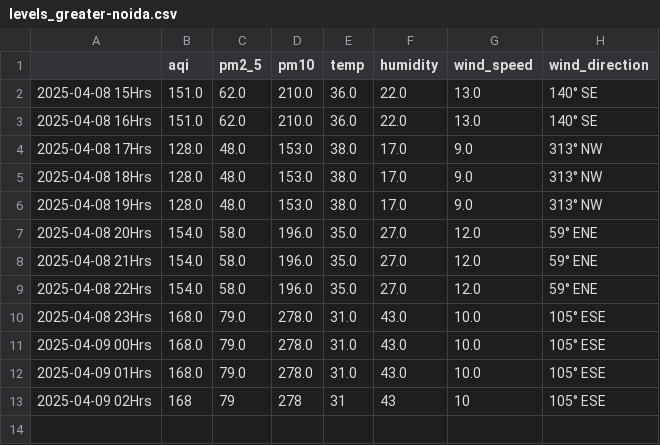
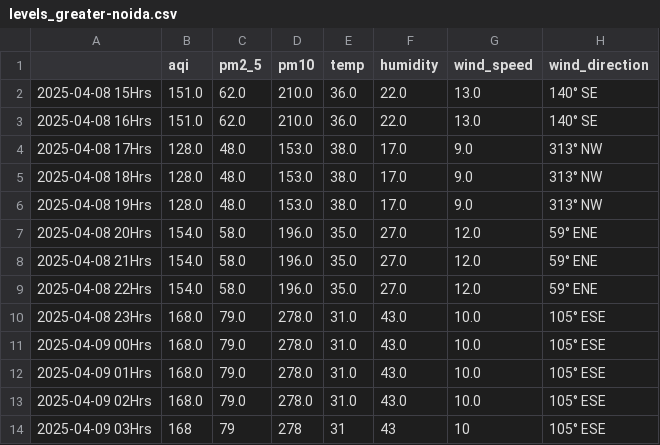
Before and after one commit to Prashant-Sharma-2056/Pollution-Tracker, a CSV file: levels_greater-noida.csv, drawn as a sheet.

```diff
--- a/levels_greater-noida.csv
+++ b/levels_greater-noida.csv
@@ -12,2 +12,3 @@
 2025-04-09 01Hrs,168.0,79.0,278.0,31.0,43.0,10.0,105° ESE
-2025-04-09 02Hrs,168,79,278,31,43,10,105° ESE
+2025-04-09 02Hrs,168.0,79.0,278.0,31.0,43.0,10.0,105° ESE
+2025-04-09 03Hrs,168,79,278,31,43,10,105° ESE
```
Also changed, not shown: levels_hyderabad.csv, levels_kolkata.csv, 3 other files.
